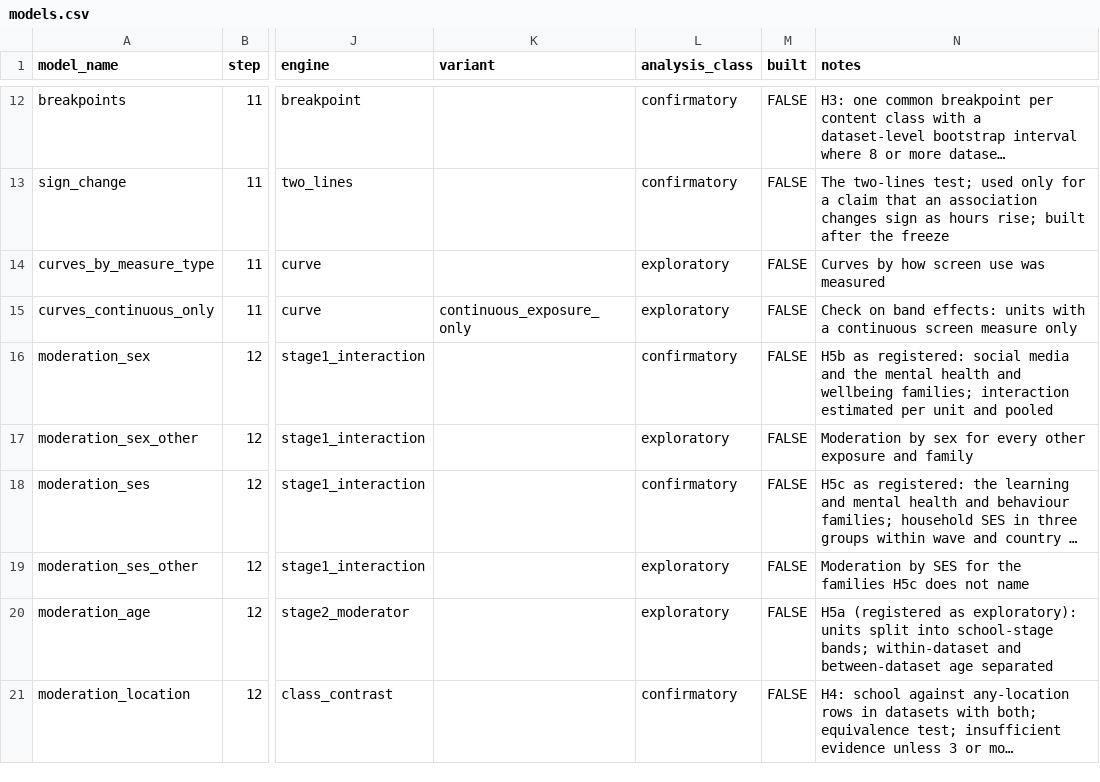
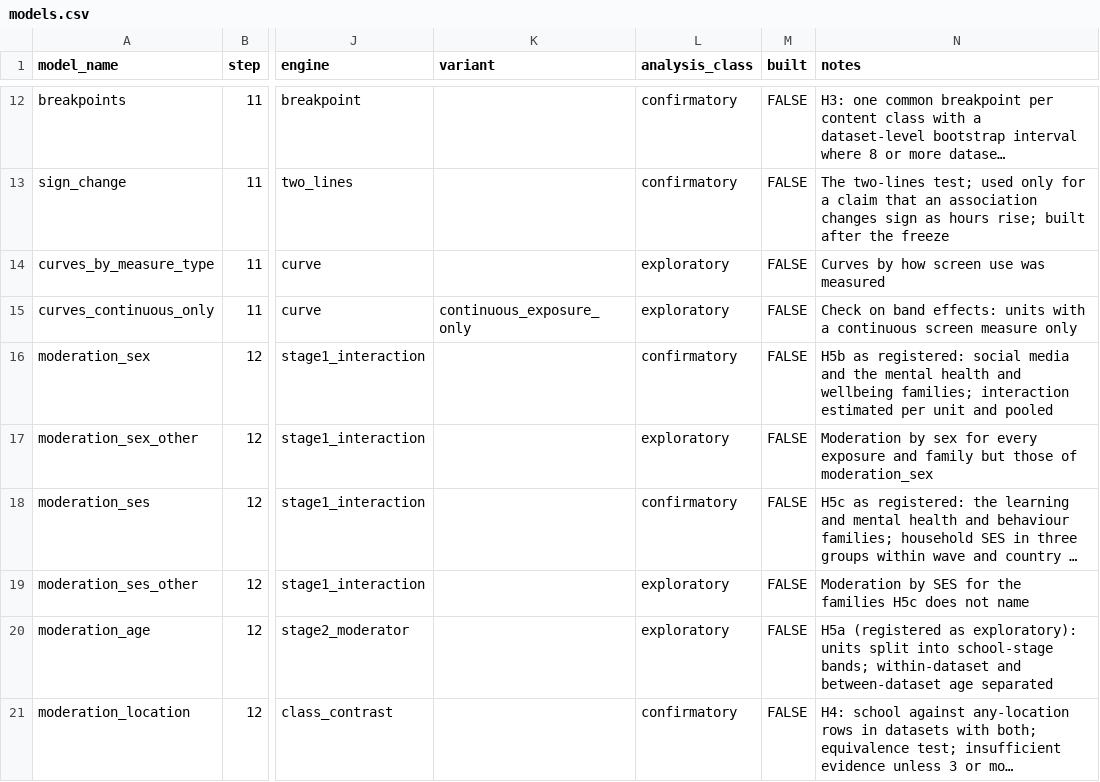
Before and after one commit to Motivation-and-Behaviour/bigger_picture, a CSV file: analysis/models.csv, drawn as a sheet; only a part is shown, gaps mark what is left out; long unchanged cells end in …; the diff covers the shown part only; the diff names each change by its address in the sheet, - before the commit and + after, or states it on an @@ line.

```diff
--- a/analysis/models.csv
+++ b/analysis/models.csv
-N17 (notes): …for every other exposure and family
+N17 (notes): …for every exposure and family but those of moderation_sex
```
Also changed, not shown: 3 added rows and 4 edited cells elsewhere in this file, 27 other files.
